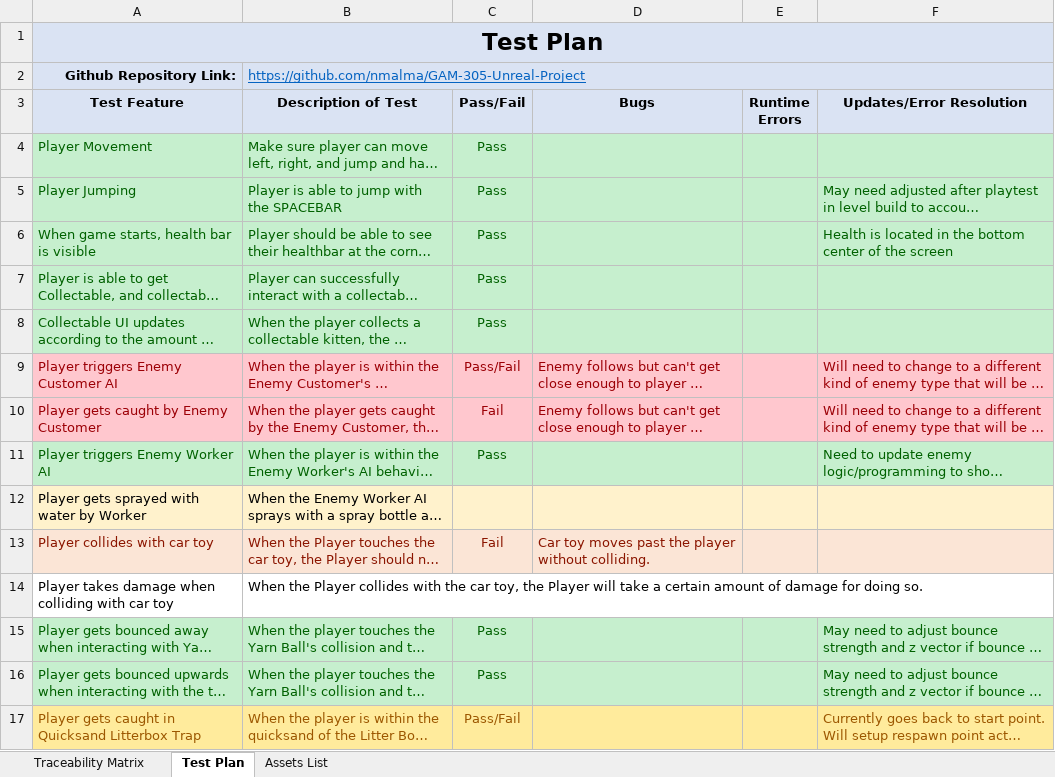
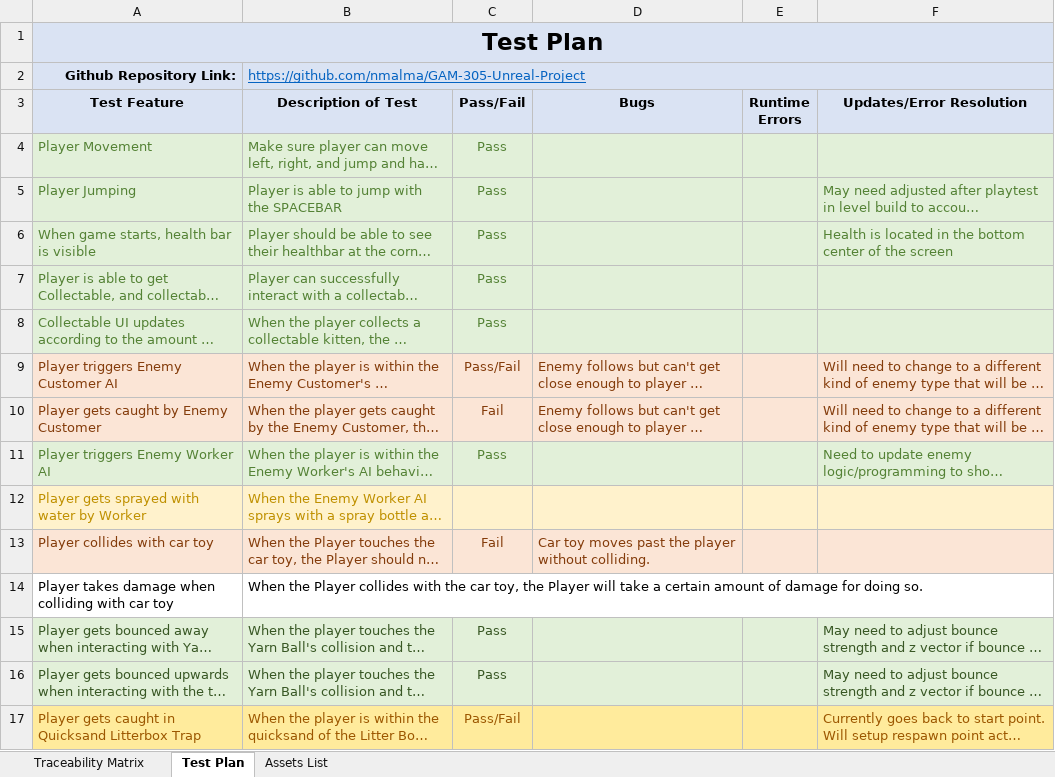
Before and after one commit to nmalma/GAM-305-Unreal-Project, an Excel workbook: GAM_305_BlueTeam_TraceabilityMatrix_and_TestPlan.xlsx, sheet Test Plan, drawn as a sheet; only a part is shown; long unchanged cells end in …; values as stored, in another font and other column widths than the file's, no borders; the diff covers the shown part only; the diff names each change by its address in the sheet, - before the commit and + after, or states it on an @@ line.

```diff
--- a/GAM_305_BlueTeam_TraceabilityMatrix_and_TestPlan.xlsx (sheet Test Plan)
+++ b/GAM_305_BlueTeam_TraceabilityMatrix_and_TestPlan.xlsx (sheet Test Plan)
-A4:F8 fill: #C6EFCE
+A4:F8 fill: #E2F0D9
-A4:C8 text colour: #006100
+A4:C8 text colour: #548235
-F5:F6 text colour: #006100
+F5:F6 text colour: #548235
-A9:F10 fill: #FFC7CE
+A9:F10 fill: #FBE5D6
-A9:D10 text colour: #9C0006
+A9:D10 text colour: #843C0B
-F9:F10 text colour: #9C0006
+F9:F10 text colour: #843C0B
-A11:F11 fill: #C6EFCE
+A11:F11 fill: #E2F0D9
-A11:C11 text colour: #006100
+A11:C11 text colour: #548235
-F11 text colour: #006100
+F11 text colour: #548235
-A12:B12 text colour: black
+A12:B12 text colour: #BF9000
-A13:D13 text colour: #8B1500
+A13:D13 text colour: #843C0B
-A15:F16 fill: #C6EFCE
+A15:F16 fill: #E2F0D9
-A15:C16 text colour: #006100
+A15:C16 text colour: #385724
-F15:F16 text colour: #006100
+F15:F16 text colour: #385724
```
Also changed, not shown: cell formats elsewhere in this sheet, sheet Assets List, sheet Traceability Matrix, 5 other files.
